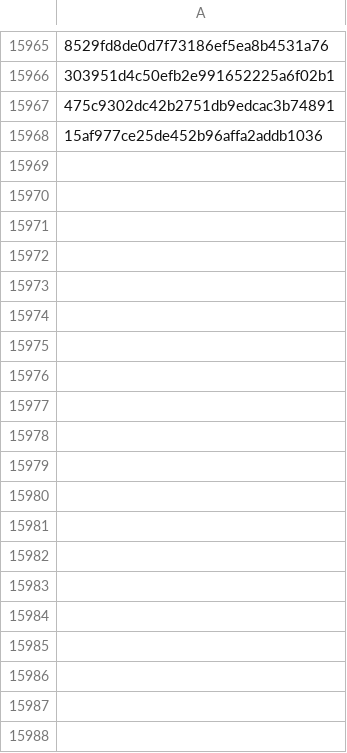
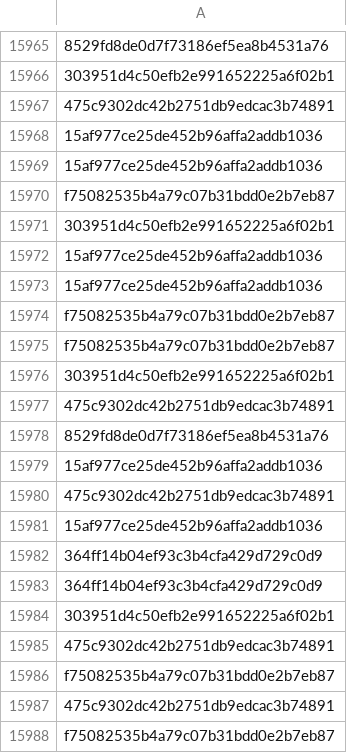
Before and after one commit to brunomarx/cs-hunter, a CSV file: data/ja3s.csv, drawn as a sheet; only a part is shown, gaps mark what is left out; the diff covers the shown part only; the diff names each change by its address in the sheet, - before the commit and + after, or states it on an @@ line.

```diff
--- a/data/ja3s.csv
+++ b/data/ja3s.csv
+row 15969: 15af977ce25de452b96affa2addb1036
+row 15970: f75082535b4a79c07b31bdd0e2b7eb87
+row 15971: 303951d4c50efb2e991652225a6f02b1
+row 15972: 15af977ce25de452b96affa2addb1036
+row 15973: 15af977ce25de452b96affa2addb1036
+row 15974: f75082535b4a79c07b31bdd0e2b7eb87
+row 15975: f75082535b4a79c07b31bdd0e2b7eb87
+row 15976: 303951d4c50efb2e991652225a6f02b1
+row 15977: 475c9302dc42b2751db9edcac3b74891
+row 15978: 8529fd8de0d7f73186ef5ea8b4531a76
+row 15979: 15af977ce25de452b96affa2addb1036
+row 15980: 475c9302dc42b2751db9edcac3b74891
+row 15981: 15af977ce25de452b96affa2addb1036
+row 15982: 364ff14b04ef93c3b4cfa429d729c0d9
+row 15983: 364ff14b04ef93c3b4cfa429d729c0d9
+row 15984: 303951d4c50efb2e991652225a6f02b1
+row 15985: 475c9302dc42b2751db9edcac3b74891
+row 15986: f75082535b4a79c07b31bdd0e2b7eb87
+row 15987: 475c9302dc42b2751db9edcac3b74891
+row 15988: f75082535b4a79c07b31bdd0e2b7eb87
```
Also changed, not shown: 67 added rows elsewhere in this file, 6 other files.
